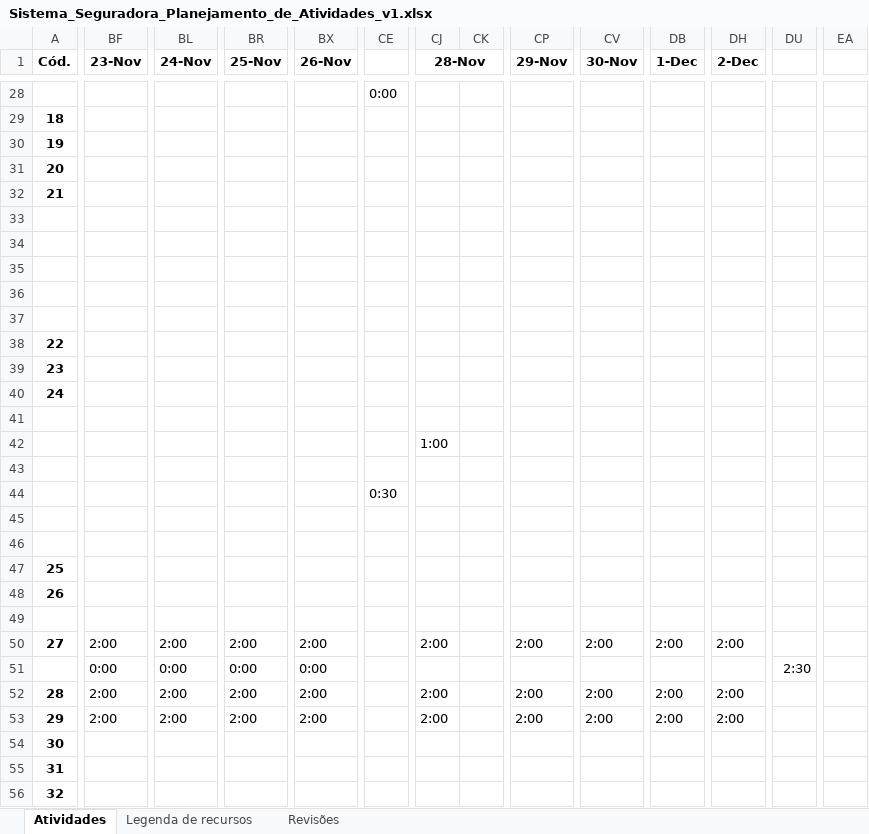
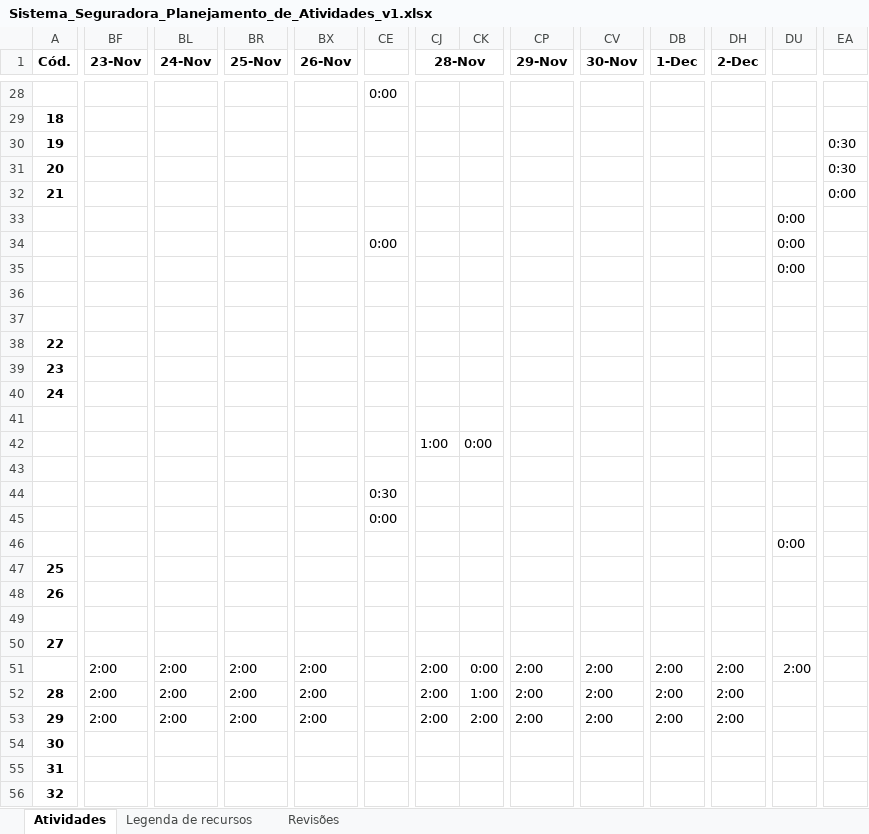
Before and after one commit to PGESUDESC/seguradora, an Excel workbook: Docs/Planilha de atividades/Sistema_Seguradora_Planejamento_de_Atividades_v1.xlsx, sheet Atividades, drawn as a sheet; only a part is shown, gaps mark what is left out; values as stored, in another font and other column widths than the file's, no borders; removed rows and columns are numbered as before the commit, all else as after; rows hold the shown columns only; the diff covers the shown part only; the diff names each change by its address in the sheet, - before the commit and + after, or states it on an @@ line.

Commit message:
Conteúdo da atualização: * preenchimento do documento "alterações do projeto" com as alterações da sprint 2; * atualização da planilha de atividades

```diff
--- a/Docs/Planilha de atividades/Sistema_Seguradora_Planejamento_de_Atividades_v1.xlsx (sheet Atividades)
+++ b/Docs/Planilha de atividades/Sistema_Seguradora_Planejamento_de_Atividades_v1.xlsx (sheet Atividades)
-EA30:EA31: (empty)
+EA30:EA31: 0:30
-EA32: (empty)
+EA32: 0:00
-DU33:DU35: (empty)
+DU33:DU35: 0:00
-CE34: (empty)
+CE34: 0:00
-CK42: (empty)
+CK42: 0:00
-CE45: (empty)
+CE45: 0:00
-DU46: (empty)
+DU46: 0:00
-row 50: 27 | 2:00 | 2:00 | 2:00 | 2:00 |  | 2:00 |  | 2:00 | 2:00 | 2:00 | 2:00
+row 50: 27
-BF51 (23-Nov): 0:00
+BF51 (23-Nov): 2:00
-BL51 (24-Nov): 0:00
+BL51 (24-Nov): 2:00
-BR51 (25-Nov): 0:00
+BR51 (25-Nov): 2:00
-BX51 (26-Nov): 0:00
+BX51 (26-Nov): 2:00
-CJ51 (28-Nov): (empty)
+CJ51 (28-Nov): 2:00
-CK51: (empty)
+CK51: 0:00
-CP51 (29-Nov): (empty)
+CP51 (29-Nov): 2:00
-CV51 (30-Nov): (empty)
+CV51 (30-Nov): 2:00
-DB51 (1-Dec): (empty)
+DB51 (1-Dec): 2:00
-DH51 (2-Dec): (empty)
+DH51 (2-Dec): 2:00
-DU51: 2:30
+DU51: 2:00
-CK52: (empty)
+CK52: 1:00
-CK53: (empty)
+CK53: 2:00
```
Also changed, not shown: 48 edited cells and cell formats elsewhere in this sheet, 1 other file.
